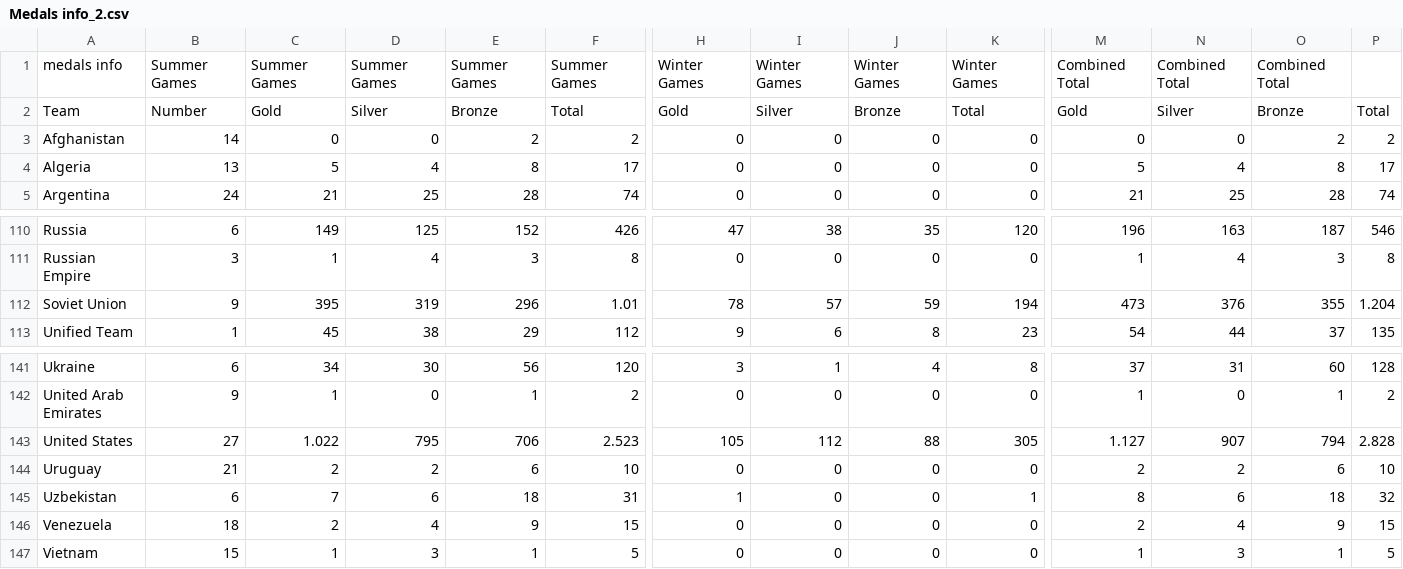
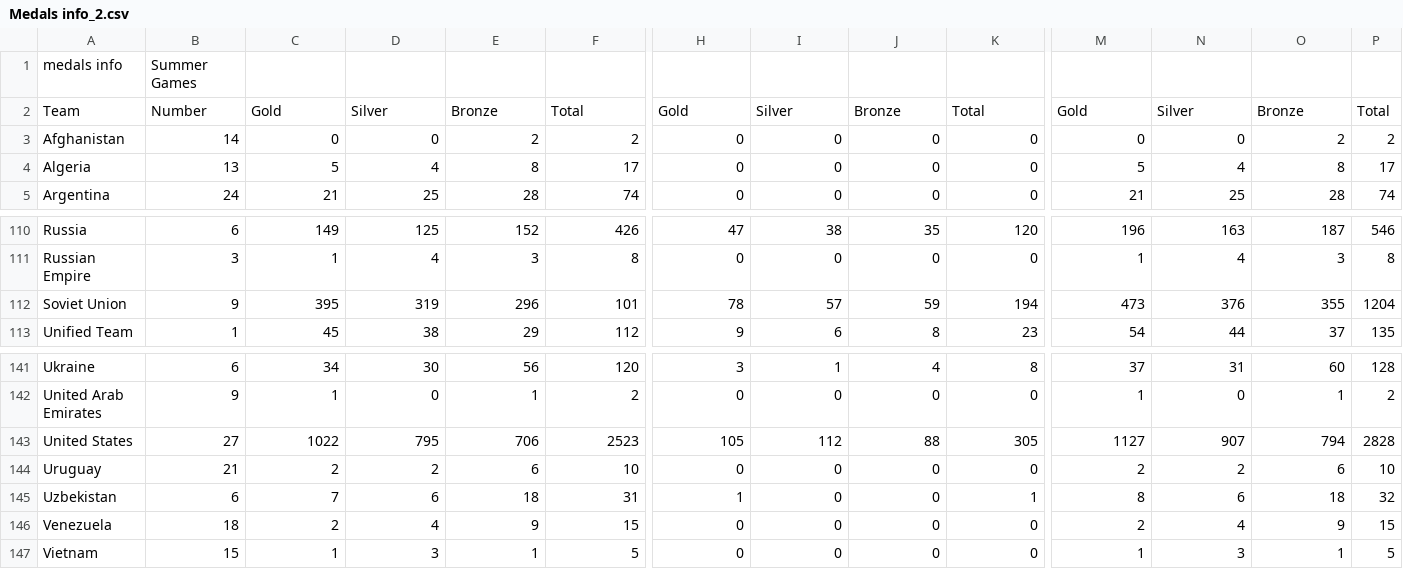
Before and after one commit to MIICARDI/Assigment-week-4, a CSV file: Medals info_2.csv, drawn as a sheet; only a part is shown, gaps mark what is left out; the diff names each change by its address in the sheet, - before the commit and + after, or states it on an @@ line.

Commit message:
Add files via upload

```diff
--- a/Medals info_2.csv
+++ b/Medals info_2.csv
-C1: Summer Games
+C1: (empty)
-D1: Summer Games
+D1: (empty)
-E1: Summer Games
+E1: (empty)
-F1: Summer Games
+F1: (empty)
-H1: Winter Games
+H1: (empty)
-I1: Winter Games
+I1: (empty)
-J1: Winter Games
+J1: (empty)
-K1: Winter Games
+K1: (empty)
-M1: Combined Total
+M1: (empty)
-N1: Combined Total
+N1: (empty)
-O1: Combined Total
+O1: (empty)
-F112: 1.01
+F112: 101
-P112: 1.204
+P112: 1204
-C143: 1.022
+C143: 1022
-F143: 2.523
+F143: 2523
-M143: 1.127
+M143: 1127
-P143: 2.828
+P143: 2828
```
